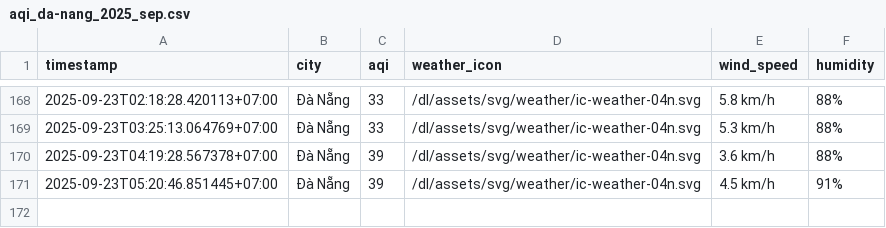
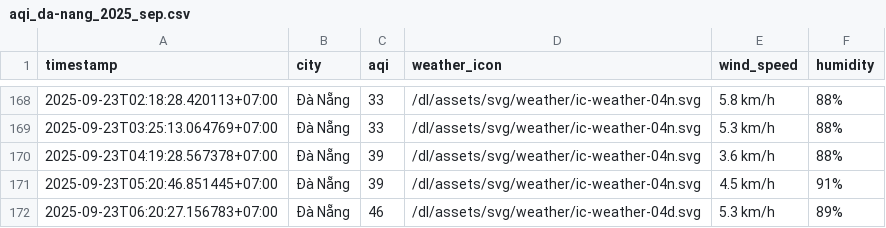
Before and after one commit to HiAmNear/iqair-crawling, a CSV file: result/da-nang/aqi_da-nang_2025_sep.csv, drawn as a sheet; only a part is shown, gaps mark what is left out; the diff names each change by its address in the sheet, - before the commit and + after, or states it on an @@ line.

```diff
--- a/result/da-nang/aqi_da-nang_2025_sep.csv
+++ b/result/da-nang/aqi_da-nang_2025_sep.csv
+row 172: 2025-09-23T06:20:27.156783+07:00 | Đà Nẵng | 46 | /dl/assets/svg/weather/ic-weather-04d.svg | 5.3 km/h | 89%
```
Also changed, not shown: result/can-tho/aqi_can-tho_2025_sep.csv, result/hai-phong/aqi_hai-phong_2025_sep.csv, 4 other files.
